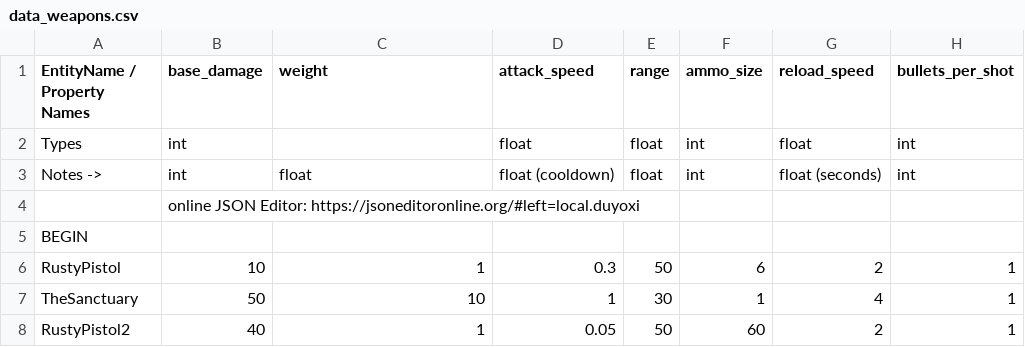
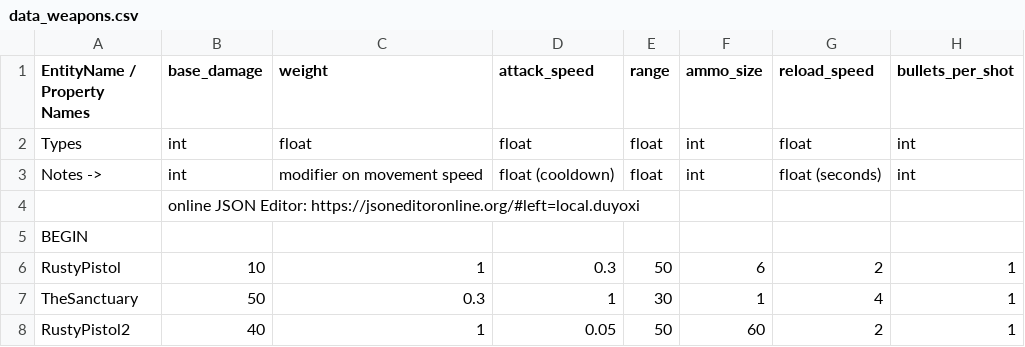
Before and after one commit to cty288/Capstone, a CSV file: Assets/Resources/data_weapons.csv, drawn as a sheet; only a part is shown; the diff names each change by its address in the sheet, - before the commit and + after, or states it on an @@ line.

```diff
--- a/Assets/Resources/data_weapons.csv
+++ b/Assets/Resources/data_weapons.csv
-C2 (weight): (empty)
+C2 (weight): float
-C3 (weight): float
+C3 (weight): modifier on movement speed
-C7 (weight): 10
+C7 (weight): 0.3
```
Also changed, not shown: 6 other files.
